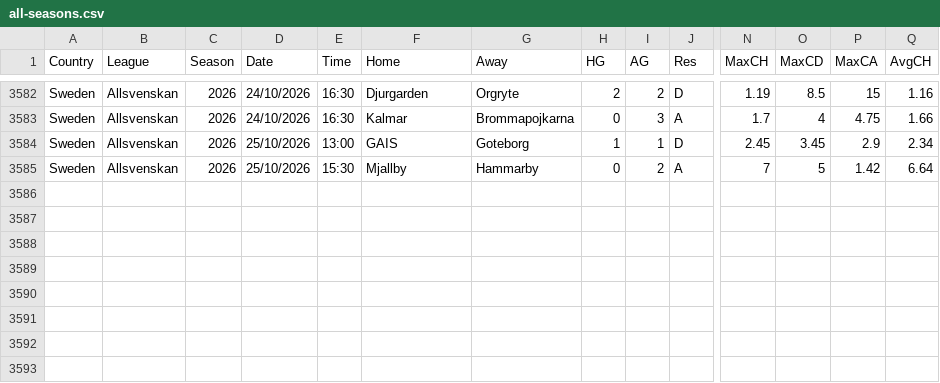
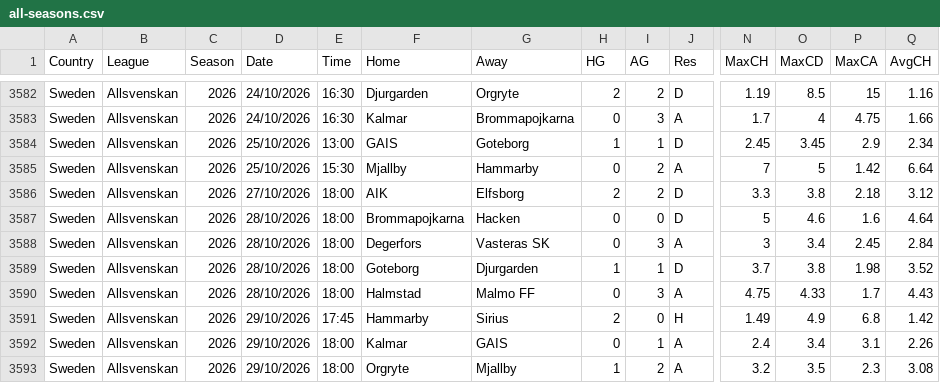
Before and after one commit to huhao930422-debug/football-odds-mirror, a CSV file: data/sweden/all-seasons.csv, drawn as a sheet; only a part is shown, gaps mark what is left out; rows hold the shown columns only; the diff names each change by its address in the sheet, - before the commit and + after, or states it on an @@ line.

```diff
--- a/data/sweden/all-seasons.csv
+++ b/data/sweden/all-seasons.csv
+row 3586: Sweden | Allsvenskan | 2026 | 27/10/2026 | 18:00 | AIK | Elfsborg | 2 | 2 | D | 3.3 | 3.8 | 2.18 | 3.12
+row 3587: Sweden | Allsvenskan | 2026 | 28/10/2026 | 18:00 | Brommapojkarna | Hacken | 0 | 0 | D | 5 | 4.6 | 1.6 | 4.64
+row 3588: Sweden | Allsvenskan | 2026 | 28/10/2026 | 18:00 | Degerfors | Vasteras SK | 0 | 3 | A | 3 | 3.4 | 2.45 | 2.84
+row 3589: Sweden | Allsvenskan | 2026 | 28/10/2026 | 18:00 | Goteborg | Djurgarden | 1 | 1 | D | 3.7 | 3.8 | 1.98 | 3.52
+row 3590: Sweden | Allsvenskan | 2026 | 28/10/2026 | 18:00 | Halmstad | Malmo FF | 0 | 3 | A | 4.75 | 4.33 | 1.7 | 4.43
+row 3591: Sweden | Allsvenskan | 2026 | 29/10/2026 | 17:45 | Hammarby | Sirius | 2 | 0 | H | 1.49 | 4.9 | 6.8 | 1.42
+row 3592: Sweden | Allsvenskan | 2026 | 29/10/2026 | 18:00 | Kalmar | GAIS | 0 | 1 | A | 2.4 | 3.4 | 3.1 | 2.26
+row 3593: Sweden | Allsvenskan | 2026 | 29/10/2026 | 18:00 | Orgryte | Mjallby | 1 | 2 | A | 3.2 | 3.5 | 2.3 | 3.08
```
Also changed, not shown: data/brazil/all-seasons.csv, data/finland/all-seasons.csv, 1 other file.
